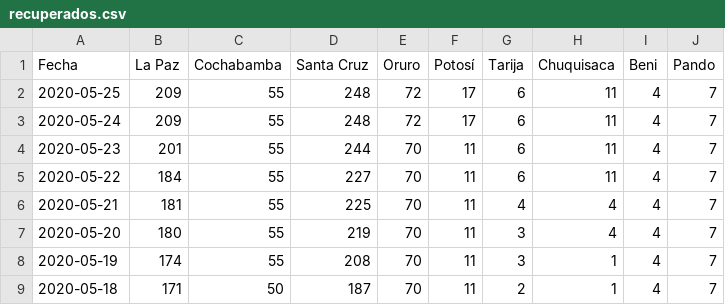
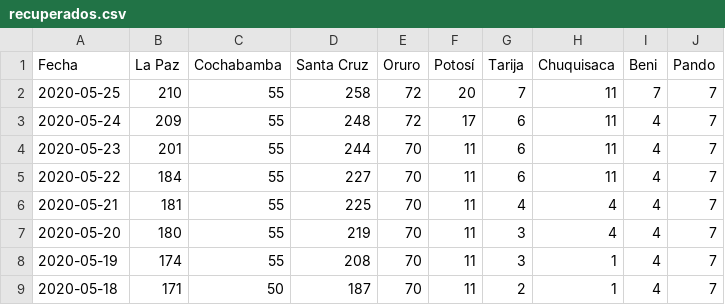
Before and after one commit to mauforonda/covid19-bolivia, a CSV file: recuperados.csv, drawn as a sheet; only a part is shown.

Commit message:
[ci] confirmados, decesos, recuperados en La Paz, Cochabamba, Santa Cruz, Oruro, Potosí, Tarija, Chuquisaca, Beni

```diff
--- a/recuperados.csv
+++ b/recuperados.csv
@@ -1,3 +1,3 @@
 Fecha,La Paz,Cochabamba,Santa Cruz,Oruro,Potosí,Tarija,Chuquisaca,Beni,Pando
-2020-05-25,209,55,248,72,17,6,11,4,7
+2020-05-25,210,55,258,72,20,7,11,7,7
 2020-05-24,209,55,248,72,17,6,11,4,7
```
Also changed, not shown: confirmados.csv, decesos.csv, 2 other files.
